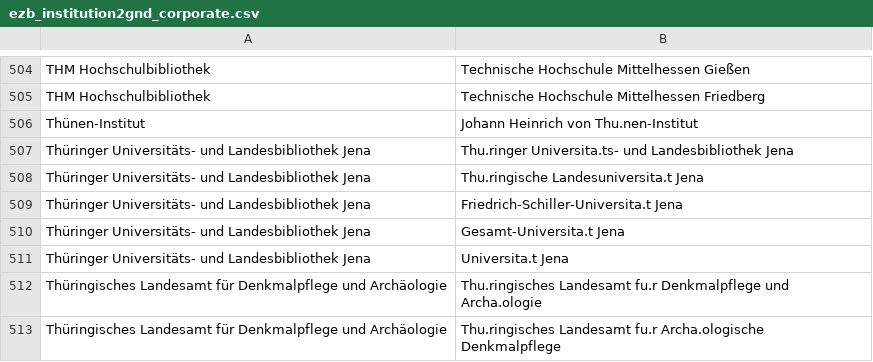
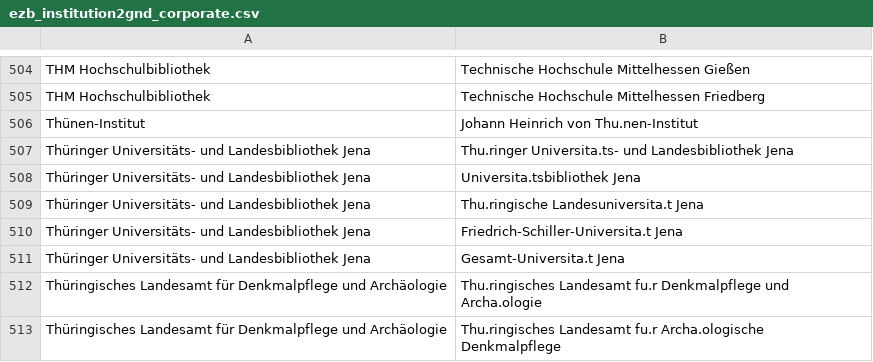
Before and after one commit to JiscPER/jper, a CSV file: service/scripts/ezb_institution2gnd_corporate.csv, drawn as a sheet; only a part is shown, gaps mark what is left out; removed rows and columns are numbered as before the commit, all else as after; the diff names each change by its address in the sheet, - before the commit and + after, or states it on an @@ line.

Commit message:
Update .../ezb_institution2gnd_corporate.csv
   ... and yet another update of the matching file.

```diff
--- a/service/scripts/ezb_institution2gnd_corporate.csv
+++ b/service/scripts/ezb_institution2gnd_corporate.csv
+row 508: Thüringer Universitäts- und Landesbibliothek Jena | Universita.tsbibliothek Jena
-row 511: Thüringer Universitäts- und Landesbibliothek Jena | Universita.t Jena
```
